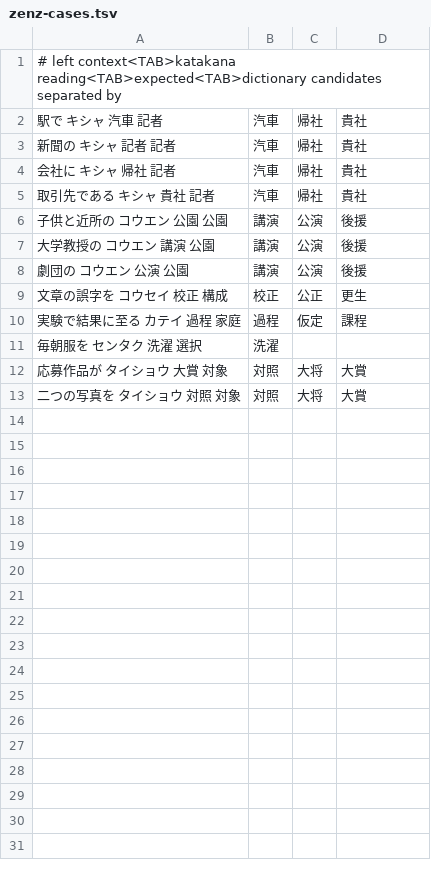
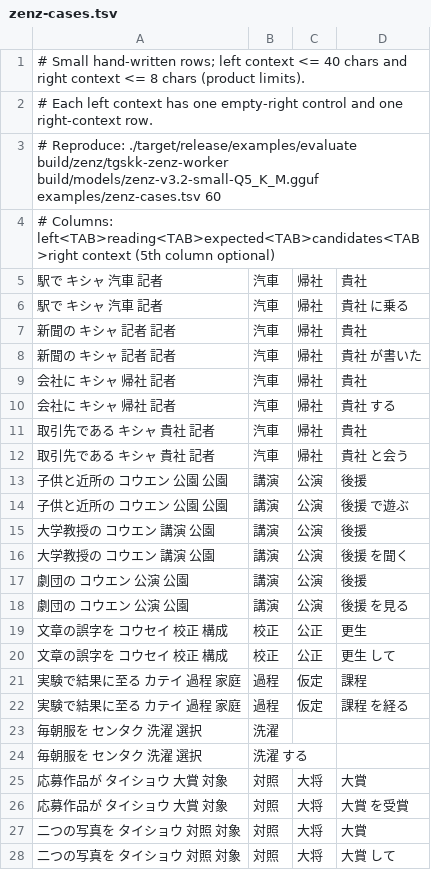
Before and after one commit to yoshitsugu/tgskk, a TSV file: examples/zenz-cases.tsv, drawn as a sheet.

Commit message:
Evaluate Zenz right context and guard confident rankings

```diff
--- a/examples/zenz-cases.tsv
+++ b/examples/zenz-cases.tsv
@@ -1,13 +1,28 @@
-# left context<TAB>katakana reading<TAB>expected<TAB>dictionary candidates separated by |
+# Small hand-written rows; left context <= 40 chars and right context <= 8 chars (product limits).
+# Each left context has one empty-right control and one right-context row.
+# Reproduce: ./target/release/examples/evaluate build/zenz/tgskk-zenz-worker build/models/zenz-v3.2-small-Q5_K_M.gguf examples/zenz-cases.tsv 60
+# Columns: left<TAB>reading<TAB>expected<TAB>candidates<TAB>right context (5th column optional)
 駅で	キシャ	汽車	記者|汽車|帰社|貴社
+駅で	キシャ	汽車	記者|汽車|帰社|貴社	に乗る
 新聞の	キシャ	記者	記者|汽車|帰社|貴社
+新聞の	キシャ	記者	記者|汽車|帰社|貴社	が書いた
 会社に	キシャ	帰社	記者|汽車|帰社|貴社
+会社に	キシャ	帰社	記者|汽車|帰社|貴社	する
 取引先である	キシャ	貴社	記者|汽車|帰社|貴社
+取引先である	キシャ	貴社	記者|汽車|帰社|貴社	と会う
 子供と近所の	コウエン	公園	公園|講演|公演|後援
+子供と近所の	コウエン	公園	公園|講演|公演|後援	で遊ぶ
 大学教授の	コウエン	講演	公園|講演|公演|後援
+大学教授の	コウエン	講演	公園|講演|公演|後援	を聞く
 劇団の	コウエン	公演	公園|講演|公演|後援
+劇団の	コウエン	公演	公園|講演|公演|後援	を見る
 文章の誤字を	コウセイ	校正	構成|校正|公正|更生
+文章の誤字を	コウセイ	校正	構成|校正|公正|更生	して
 実験で結果に至る	カテイ	過程	家庭|過程|仮定|課程
+実験で結果に至る	カテイ	過程	家庭|過程|仮定|課程	を経る
 毎朝服を	センタク	洗濯	選択|洗濯
+毎朝服を	センタク	洗濯	選択|洗濯	する
 応募作品が	タイショウ	大賞	対象|対照|大将|大賞
+応募作品が	タイショウ	大賞	対象|対照|大将|大賞	を受賞
 二つの写真を	タイショウ	対照	対象|対照|大将|大賞
+二つの写真を	タイショウ	対照	対象|対照|大将|大賞	して
```
Also changed, not shown: 3 other files.
